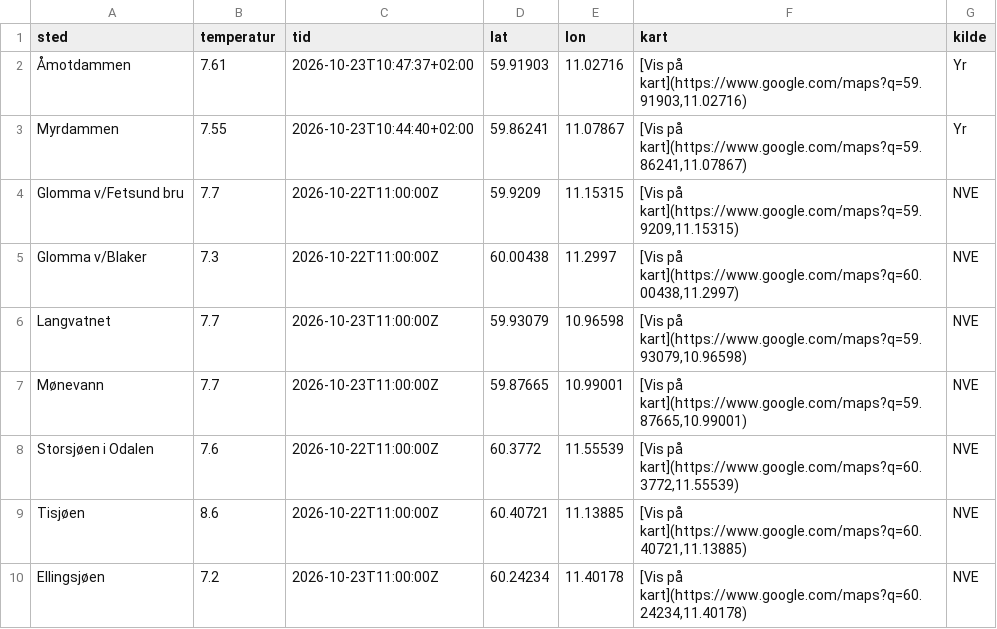
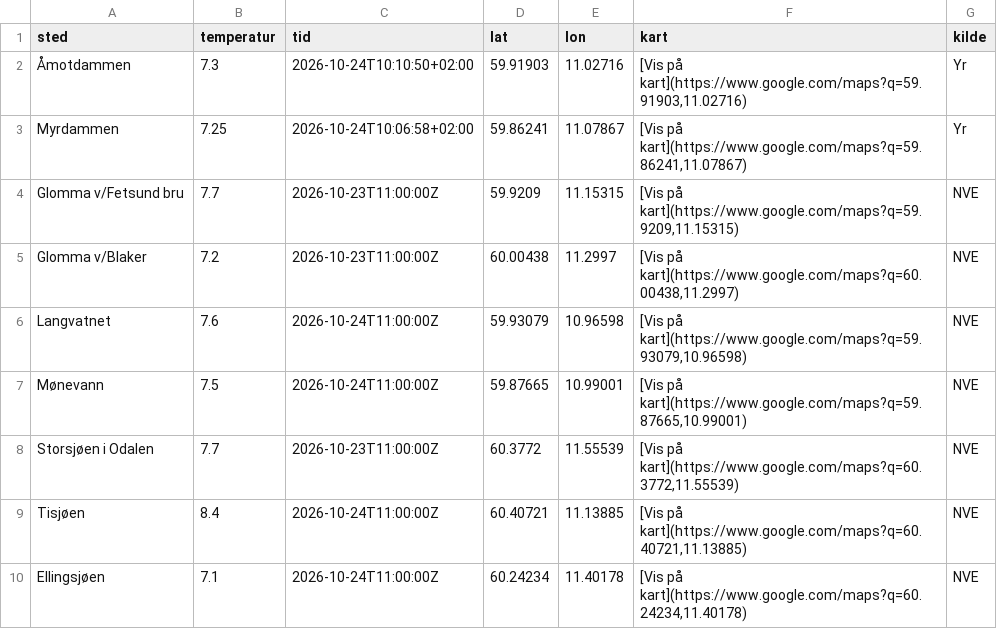
Before and after one commit to martinholterhuset/badevanntemp, a CSV file: badetemp.csv, drawn as a sheet.

```diff
--- a/badetemp.csv
+++ b/badetemp.csv
@@ -1,10 +1,10 @@
 sted,temperatur,tid,lat,lon,kart,kilde
-Åmotdammen,7.61,2026-10-23T10:47:37+02:00,59.91903,11.02716,"[Vis på kart](https://www.google.com/maps?q=59.91903,11.02716)",Yr
-Myrdammen,7.55,2026-10-23T10:44:40+02:00,59.86241,11.07867,"[Vis på kart](https://www.google.com/maps?q=59.86241,11.07867)",Yr
-Glomma v/Fetsund bru,7.7,2026-10-22T11:00:00Z,59.9209,11.15315,"[Vis på kart](https://www.google.com/maps?q=59.9209,11.15315)",NVE
-Glomma v/Blaker,7.3,2026-10-22T11:00:00Z,60.00438,11.2997,"[Vis på kart](https://www.google.com/maps?q=60.00438,11.2997)",NVE
-Langvatnet,7.7,2026-10-23T11:00:00Z,59.93079,10.96598,"[Vis på kart](https://www.google.com/maps?q=59.93079,10.96598)",NVE
-Mønevann,7.7,2026-10-23T11:00:00Z,59.87665,10.99001,"[Vis på kart](https://www.google.com/maps?q=59.87665,10.99001)",NVE
-Storsjøen i Odalen,7.6,2026-10-22T11:00:00Z,60.3772,11.55539,"[Vis på kart](https://www.google.com/maps?q=60.3772,11.55539)",NVE
-Tisjøen,8.6,2026-10-22T11:00:00Z,60.40721,11.13885,"[Vis på kart](https://www.google.com/maps?q=60.40721,11.13885)",NVE
-Ellingsjøen,7.2,2026-10-23T11:00:00Z,60.24234,11.40178,"[Vis på kart](https://www.google.com/maps?q=60.24234,11.40178)",NVE
+Åmotdammen,7.3,2026-10-24T10:10:50+02:00,59.91903,11.02716,"[Vis på kart](https://www.google.com/maps?q=59.91903,11.02716)",Yr
+Myrdammen,7.25,2026-10-24T10:06:58+02:00,59.86241,11.07867,"[Vis på kart](https://www.google.com/maps?q=59.86241,11.07867)",Yr
+Glomma v/Fetsund bru,7.7,2026-10-23T11:00:00Z,59.9209,11.15315,"[Vis på kart](https://www.google.com/maps?q=59.9209,11.15315)",NVE
+Glomma v/Blaker,7.2,2026-10-23T11:00:00Z,60.00438,11.2997,"[Vis på kart](https://www.google.com/maps?q=60.00438,11.2997)",NVE
+Langvatnet,7.6,2026-10-24T11:00:00Z,59.93079,10.96598,"[Vis på kart](https://www.google.com/maps?q=59.93079,10.96598)",NVE
+Mønevann,7.5,2026-10-24T11:00:00Z,59.87665,10.99001,"[Vis på kart](https://www.google.com/maps?q=59.87665,10.99001)",NVE
+Storsjøen i Odalen,7.7,2026-10-23T11:00:00Z,60.3772,11.55539,"[Vis på kart](https://www.google.com/maps?q=60.3772,11.55539)",NVE
+Tisjøen,8.4,2026-10-24T11:00:00Z,60.40721,11.13885,"[Vis på kart](https://www.google.com/maps?q=60.40721,11.13885)",NVE
+Ellingsjøen,7.1,2026-10-24T11:00:00Z,60.24234,11.40178,"[Vis på kart](https://www.google.com/maps?q=60.24234,11.40178)",NVE
```
